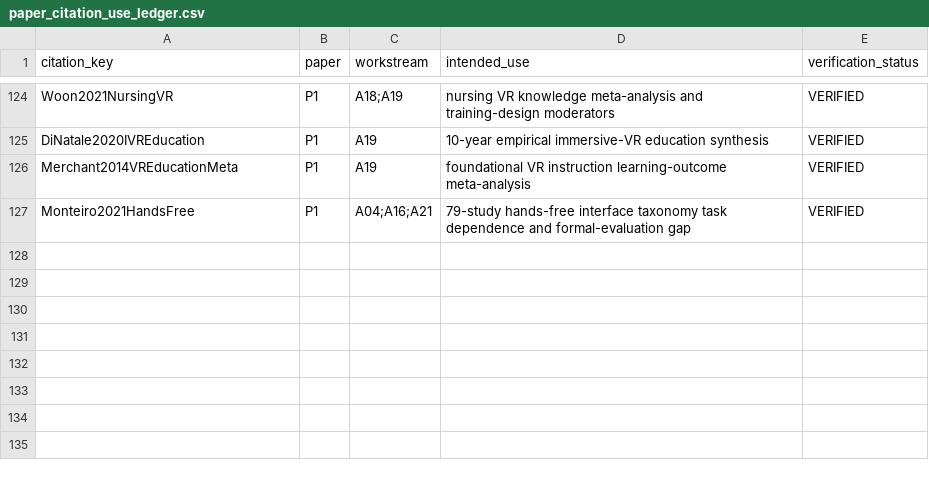
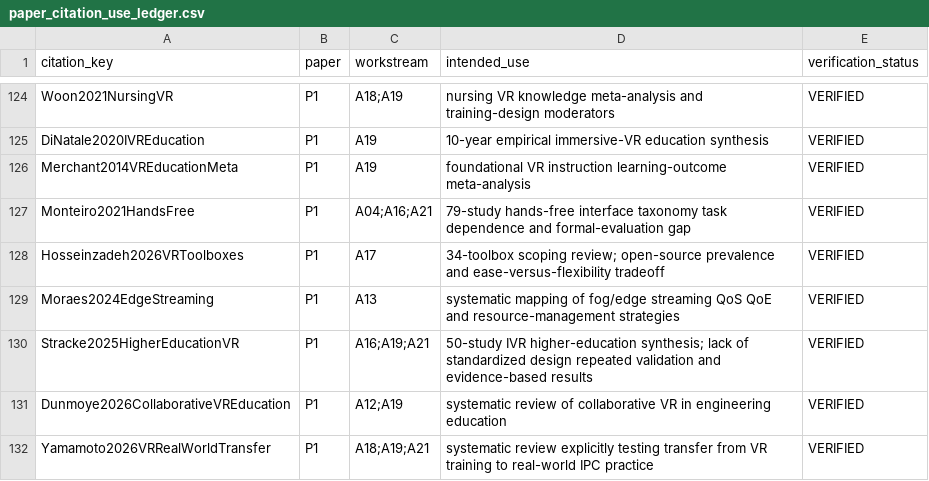
Before and after one commit to Arithmetic-Power-Geometry/Virtual-Reality-Research-Review, a CSV file: paper_writing_register/paper_assets/references/paper_citation_use_ledger.csv, drawn as a sheet; only a part is shown, gaps mark what is left out.

Commit message:
References: map five additions to evidence roles

```diff
--- a/paper_writing_register/paper_assets/references/paper_citation_use_ledger.csv
+++ b/paper_writing_register/paper_assets/references/paper_citation_use_ledger.csv
@@ -127 +127,6 @@ Merchant2014VREducationMeta,P1,A19,"foundational VR instruction learning-outcome
 Monteiro2021HandsFree,P1,A04;A16;A21,"79-study hands-free interface taxonomy task dependence and formal-evaluation gap",VERIFIED
+Hosseinzadeh2026VRToolboxes,P1,A17,"34-toolbox scoping review; open-source prevalence and ease-versus-flexibility tradeoff",VERIFIED
+Moraes2024EdgeStreaming,P1,A13,"systematic mapping of fog/edge streaming QoS QoE and resource-management strategies",VERIFIED
+Stracke2025HigherEducationVR,P1,A16;A19;A21,"50-study IVR higher-education synthesis; lack of standardized design repeated validation and evidence-based results",VERIFIED
+Dunmoye2026CollaborativeVREducation,P1,A12;A19,"systematic review of collaborative VR in engineering education",VERIFIED
+Yamamoto2026VRRealWorldTransfer,P1,A18;A19;A21,"systematic review explicitly testing transfer from VR training to real-world IPC practice",VERIFIED
```
